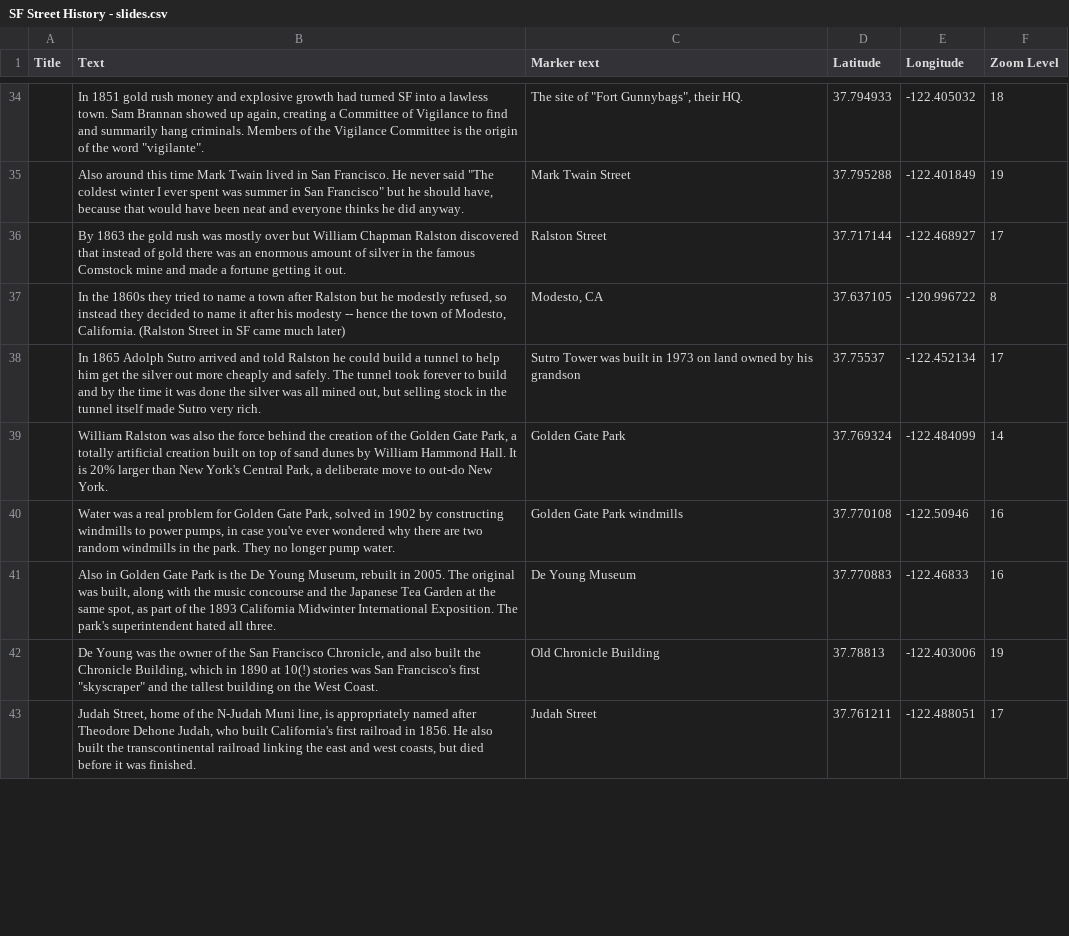
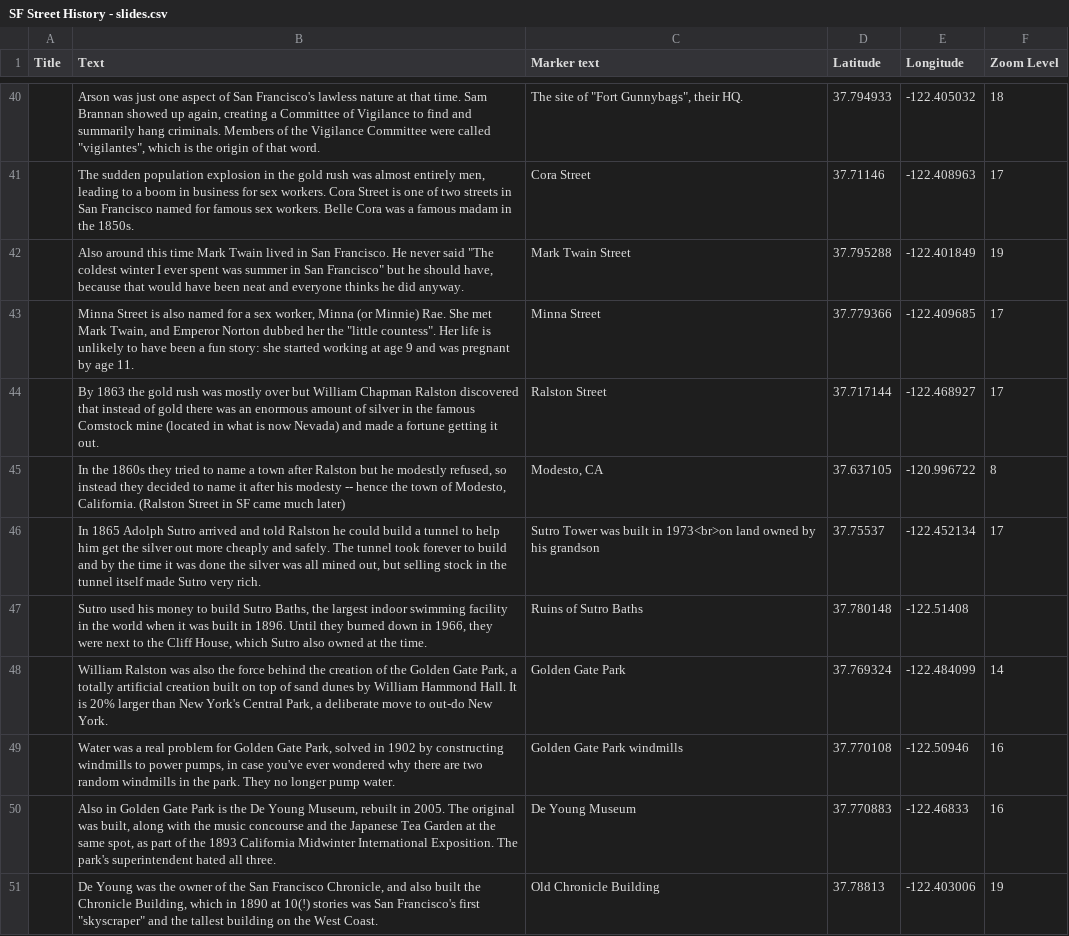
Before and after one commit to seldo/sf-street-history, a CSV file: data/SF Street History - slides.csv, drawn as a sheet; only a part is shown, gaps mark what is left out; the shorter side is filled out with more unchanged rows; addresses are those after the commit; the diff covers the shown part only; the diff names each change by its address in the sheet, - before the commit and + after, or states it on an @@ line.

```diff
--- a/data/SF Street History - slides.csv
+++ b/data/SF Street History - slides.csv
-B40 (Text): In 1851 gold rush money and explosive growth had turned SF into a lawless town. Sam Brannan showed up again, creating a Committee of Vigilance to find and summarily hang criminals. Members of the Vigilance Committee is the origin of the word "vigilante".
+B40 (Text): Arson was just one aspect of San Francisco's lawless nature at that time. Sam Brannan showed up again, creating a Committee of Vigilance to find and summarily hang criminals. Members of the Vigilance Committee were called "vigilantes", which is the origin of that word.
+row 41:  | The sudden population explosion in the gold rush was almost entirely men, leading to a boom in business for sex workers. Cora Street is one of two streets in San Francisco named for famous sex workers. Belle Cora was a famous madam in the 1850s. | Cora Street | 37.71146 | -122.408963 | 17
+row 43:  | Minna Street is also named for a sex worker, Minna (or Minnie) Rae. She met Mark Twain, and Emperor Norton dubbed her the "little countess". Her life is unlikely to have been a fun story: she started working at age 9 and was pregnant by age 11. | Minna Street | 37.779366 | -122.409685 | 17
-B44 (Text): …Comstock mine and made…
+B44 (Text): …Comstock mine (located in what is now Nevada) and made…
-C46 (Marker text): …built in 1973 on land owned…
+C46 (Marker text): …built in 1973<br>on land owned…
+row 47:  | Sutro used his money to build Sutro Baths, the largest indoor swimming facility in the world when it was built in 1896. Until they burned down in 1966, they were next to the Cliff House, which Sutro also owned at the time. | Ruins of Sutro Baths | 37.780148 | -122.51408
```
Also changed, not shown: 12 added rows, 2 removed rows and 14 edited cells elsewhere in this file, 1 other file.
